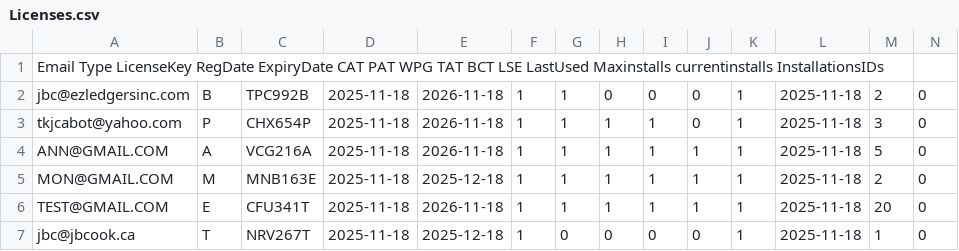
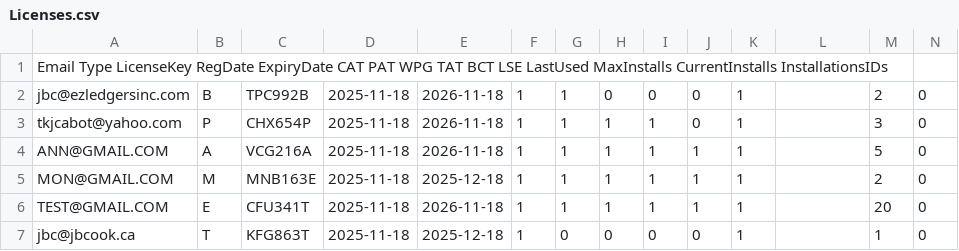
Before and after one commit to jbc-ezl/ezl-licenses, a CSV file: Licenses.csv, drawn as a sheet.

Commit message:
Update Licenses.csv format and fix column names

```diff
--- a/Licenses.csv
+++ b/Licenses.csv
@@ -1,7 +1,7 @@
-Email	Type	LicenseKey	RegDate	ExpiryDate	CAT	PAT	WPG	TAT	BCT	LSE	LastUsed	Maxinstalls	currentinstalls	InstallationsIDs
-jbc@ezledgersinc.com,B,TPC992B,2025-11-18,2026-11-18,1,1,0,0,0,1,2025-11-18,2,0
-tkjcabot@yahoo.com,P,CHX654P,2025-11-18,2026-11-18,1,1,1,1,0,1,2025-11-18,3,0
-ANN@GMAIL.COM,A,VCG216A,2025-11-18,2026-11-18,1,1,1,1,1,1,2025-11-18,5,0
-MON@GMAIL.COM,M,MNB163E,2025-11-18,2025-12-18,1,1,1,1,1,1,2025-11-18,2,0
-TEST@GMAIL.COM,E,CFU341T,2025-11-18,2026-11-18,1,1,1,1,1,1,2025-11-18,20,0
-jbc@jbcook.ca,T,NRV267T,2025-11-18,2025-12-18,1,0,0,0,0,1,2025-11-18,1,0
+Email	Type	LicenseKey	RegDate	ExpiryDate	CAT	PAT	WPG	TAT	BCT	LSE	LastUsed	MaxInstalls	CurrentInstalls	InstallationsIDs
+jbc@ezledgersinc.com,B,TPC992B,2025-11-18,2026-11-18,1,1,0,0,0,1,,2,0,
+tkjcabot@yahoo.com,P,CHX654P,2025-11-18,2026-11-18,1,1,1,1,0,1,,3,0,
+ANN@GMAIL.COM,A,VCG216A,2025-11-18,2026-11-18,1,1,1,1,1,1,,5,0,
+MON@GMAIL.COM,M,MNB163E,2025-11-18,2025-12-18,1,1,1,1,1,1,,2,0,
+TEST@GMAIL.COM,E,CFU341T,2025-11-18,2026-11-18,1,1,1,1,1,1,,20,0,
+jbc@jbcook.ca,T,KFG863T,2025-11-18,2025-12-18,1,0,0,0,0,1,,1,0,
```
